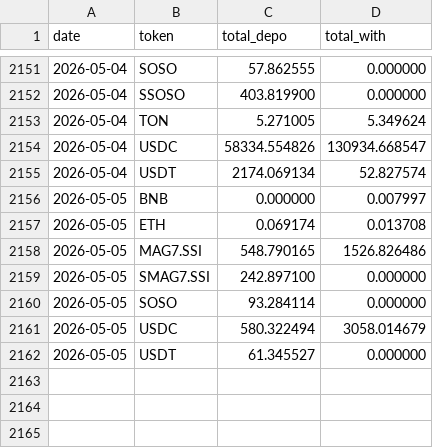
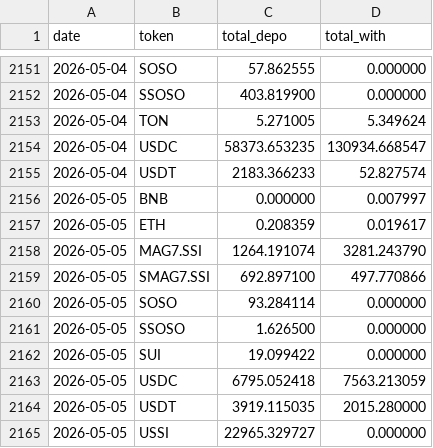
Before and after one commit to Eliasdegemu61/Fund-flow-sodex, a CSV file: daily_net_flows.csv, drawn as a sheet; only a part is shown, gaps mark what is left out.

Commit message:
Update Sodex data: Tue May  5 09:16:43 UTC 2026

```diff
--- a/daily_net_flows.csv
+++ b/daily_net_flows.csv
@@ -2153,10 +2153,13 @@ date,token,total_depo,total_with
 2026-05-04,TON,5.271005,5.349624
-2026-05-04,USDC,58334.554826,130934.668547
-2026-05-04,USDT,2174.069134,52.827574
+2026-05-04,USDC,58373.653235,130934.668547
+2026-05-04,USDT,2183.366233,52.827574
 2026-05-05,BNB,0.000000,0.007997
-2026-05-05,ETH,0.069174,0.013708
-2026-05-05,MAG7.SSI,548.790165,1526.826486
-2026-05-05,SMAG7.SSI,242.897100,0.000000
+2026-05-05,ETH,0.208359,0.019617
+2026-05-05,MAG7.SSI,1264.191074,3281.243790
+2026-05-05,SMAG7.SSI,692.897100,497.770866
 2026-05-05,SOSO,93.284114,0.000000
-2026-05-05,USDC,580.322494,3058.014679
-2026-05-05,USDT,61.345527,0.000000
+2026-05-05,SSOSO,1.626500,0.000000
+2026-05-05,SUI,19.099422,0.000000
+2026-05-05,USDC,6795.052418,7563.213059
+2026-05-05,USDT,3919.115035,2015.280000
+2026-05-05,USSI,22965.329727,0.000000
```
Also changed, not shown: overall_sodex_totals.csv.
